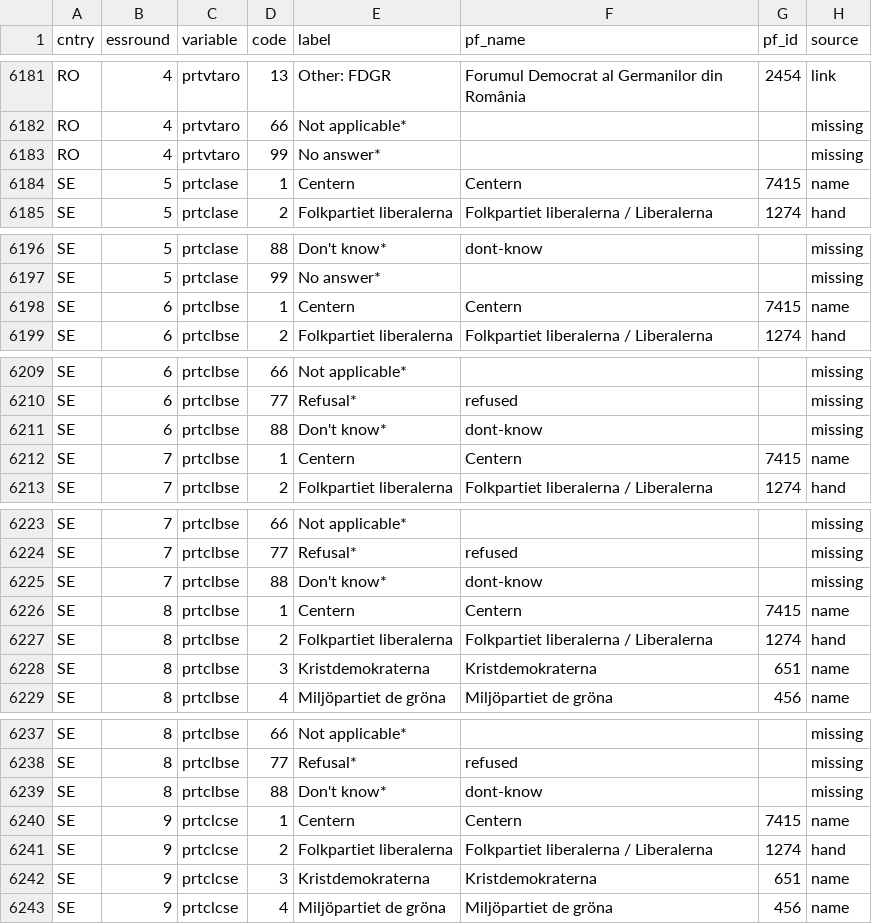
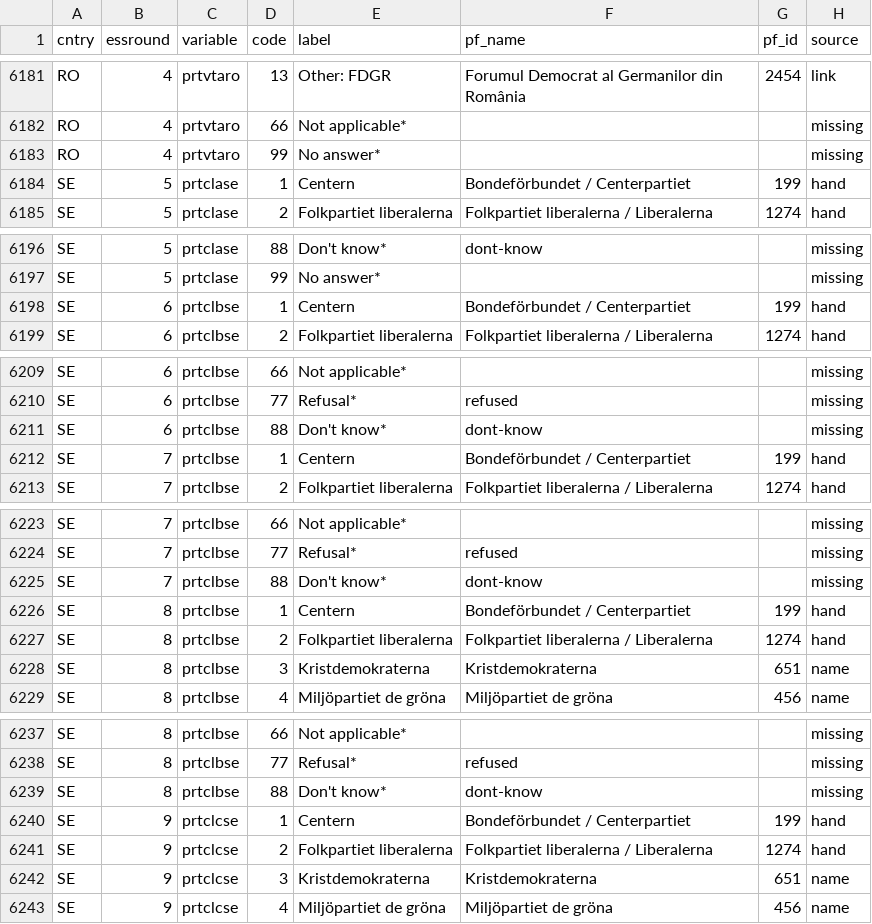
Before and after one commit to LS-Konig/CSAP, a CSV file: data/02_processed/ess_party_pf.csv, drawn as a sheet; only a part is shown, gaps mark what is left out; the diff covers the shown part only.

```diff
--- a/data/02_processed/ess_party_pf.csv
+++ b/data/02_processed/ess_party_pf.csv
@@ -6183,3 +6183,3 @@ RO,4,prtvtaro,66,Not applicable*,,,missing
 RO,4,prtvtaro,99,No answer*,,,missing
-SE,5,prtclase,1,Centern,Centern,7415,name
+SE,5,prtclase,1,Centern,Bondeförbundet / Centerpartiet,199,hand
 SE,5,prtclase,2,Folkpartiet liberalerna,Folkpartiet liberalerna / Liberalerna,1274,hand
@@ -6197,3 +6197,3 @@ SE,5,prtclase,88,Don't know*,dont-know,,missing
 SE,5,prtclase,99,No answer*,,,missing
-SE,6,prtclbse,1,Centern,Centern,7415,name
+SE,6,prtclbse,1,Centern,Bondeförbundet / Centerpartiet,199,hand
 SE,6,prtclbse,2,Folkpartiet liberalerna,Folkpartiet liberalerna / Liberalerna,1274,hand
@@ -6211,3 +6211,3 @@ SE,6,prtclbse,77,Refusal*,refused,,missing
 SE,6,prtclbse,88,Don't know*,dont-know,,missing
-SE,7,prtclbse,1,Centern,Centern,7415,name
+SE,7,prtclbse,1,Centern,Bondeförbundet / Centerpartiet,199,hand
 SE,7,prtclbse,2,Folkpartiet liberalerna,Folkpartiet liberalerna / Liberalerna,1274,hand
@@ -6225,3 +6225,3 @@ SE,7,prtclbse,77,Refusal*,refused,,missing
 SE,7,prtclbse,88,Don't know*,dont-know,,missing
-SE,8,prtclbse,1,Centern,Centern,7415,name
+SE,8,prtclbse,1,Centern,Bondeförbundet / Centerpartiet,199,hand
 SE,8,prtclbse,2,Folkpartiet liberalerna,Folkpartiet liberalerna / Liberalerna,1274,hand
@@ -6239,3 +6239,3 @@ SE,8,prtclbse,77,Refusal*,refused,,missing
 SE,8,prtclbse,88,Don't know*,dont-know,,missing
-SE,9,prtclcse,1,Centern,Centern,7415,name
+SE,9,prtclcse,1,Centern,Bondeförbundet / Centerpartiet,199,hand
 SE,9,prtclcse,2,Folkpartiet liberalerna,Folkpartiet liberalerna / Liberalerna,1274,hand
```
Also changed, not shown: 57 edited cells elsewhere in this file, data/02_processed/cses_party_pf.csv, data/02_processed/ees_party_pf.csv, 7 other files.
